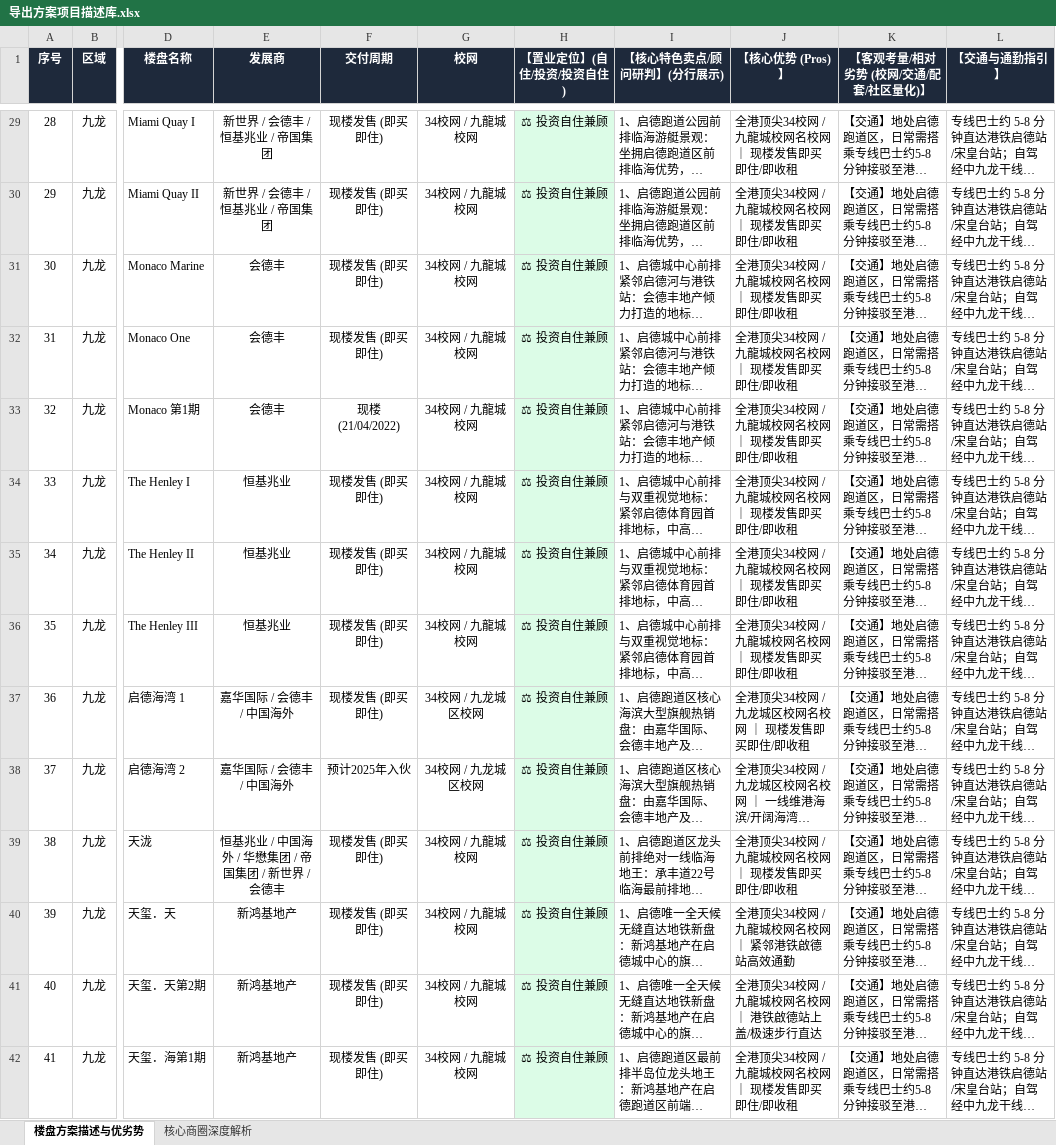
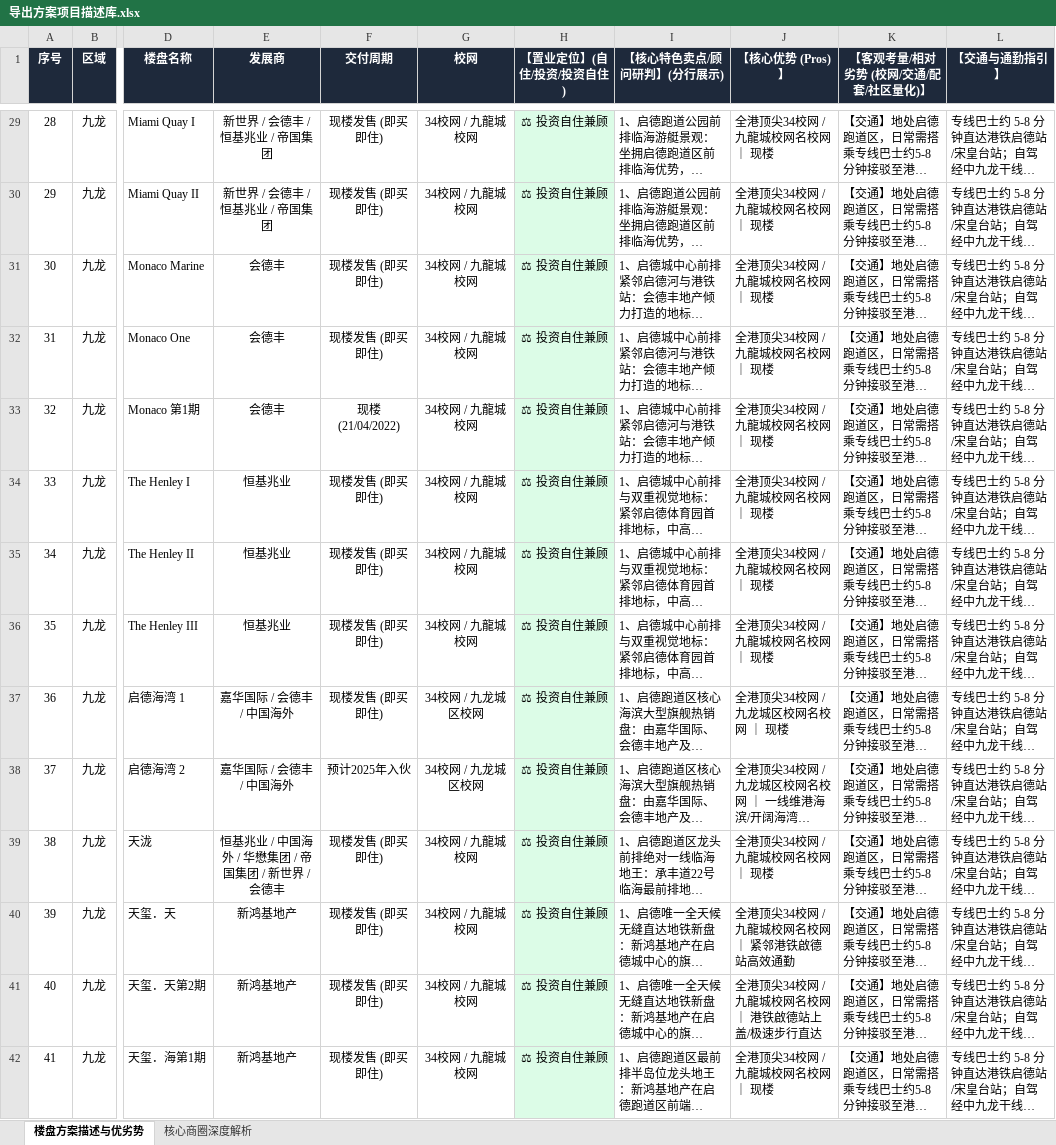
Before and after one commit to neil-studio/hk-map, an Excel workbook: 导出方案项目描述库.xlsx, sheet 楼盘方案描述与优劣势, drawn as a sheet; only a part is shown, gaps mark what is left out; long unchanged cells end in …; values as stored, in another font and other column widths than the file's, no borders; the diff covers the shown part only; the diff names each change by its address in the sheet, - before the commit and + after, or states it on an @@ line.

```diff
--- a/导出方案项目描述库.xlsx (sheet 楼盘方案描述与优劣势)
+++ b/导出方案项目描述库.xlsx (sheet 楼盘方案描述与优劣势)
-J29:J36 (【核心优势 (Pros)】): 全港顶尖34校网 / 九龍城校网名校网 ｜ 现楼发售即买即住/即收租
+J29:J36 (【核心优势 (Pros)】): 全港顶尖34校网 / 九龍城校网名校网 ｜ 现楼
-J37 (【核心优势 (Pros)】): 全港顶尖34校网 / 九龙城区校网名校网 ｜ 现楼发售即买即住/即收租
+J37 (【核心优势 (Pros)】): 全港顶尖34校网 / 九龙城区校网名校网 ｜ 现楼
-J39 (【核心优势 (Pros)】): 全港顶尖34校网 / 九龍城校网名校网 ｜ 现楼发售即买即住/即收租
+J39 (【核心优势 (Pros)】): 全港顶尖34校网 / 九龍城校网名校网 ｜ 现楼
-J42 (【核心优势 (Pros)】): 全港顶尖34校网 / 九龍城校网名校网 ｜ 现楼发售即买即住/即收租
+J42 (【核心优势 (Pros)】): 全港顶尖34校网 / 九龍城校网名校网 ｜ 现楼
```
Also changed, not shown: 102 edited cells elsewhere in this sheet, 3 other files.
